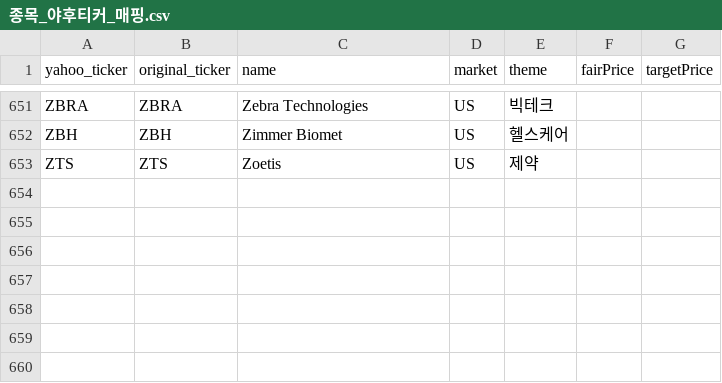
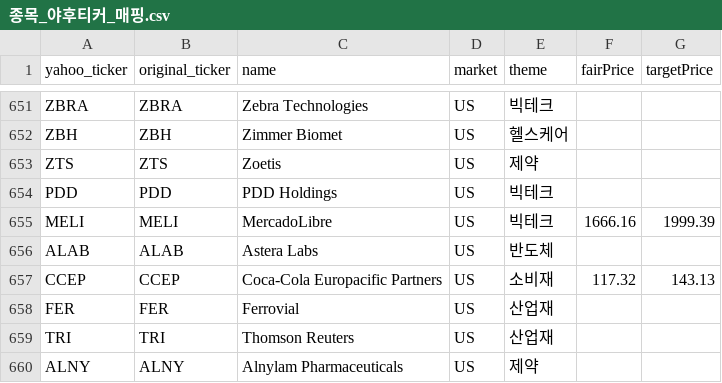
Before and after one commit to 990501s-design/stock-supporter, a CSV file: 종목_야후티커_매핑.csv, drawn as a sheet; only a part is shown, gaps mark what is left out.

Commit message:
feat: 나스닥100 미편입 종목 7개 추가
PDD, MELI, ALAB, CCEP, FER, TRI, ALNY 편입.
18개 밸류에이션 섹터 매칭 + gap-ratio(0.75~1.25) 조건을 만족하는
MELI(Internet), CCEP(Consumer) 2개만 적정주가/목표주가 계산해 반영.
(PDD는 갭비율 0.24로 과도한 저평가 배제, ALAB는 1.29로 범위 초과,
ALNY는 바이오텍 실적 변동성 감안해 제외)

```diff
--- a/종목_야후티커_매핑.csv
+++ b/종목_야후티커_매핑.csv
@@ -653 +653,8 @@ ZBH,ZBH,Zimmer Biomet,US,헬스케어,,
 ZTS,ZTS,Zoetis,US,제약,,
+PDD,PDD,PDD Holdings,US,빅테크,,
+MELI,MELI,MercadoLibre,US,빅테크,1666.16,1999.39
+ALAB,ALAB,Astera Labs,US,반도체,,
+CCEP,CCEP,Coca-Cola Europacific Partners,US,소비재,117.32,143.13
+FER,FER,Ferrovial,US,산업재,,
+TRI,TRI,Thomson Reuters,US,산업재,,
+ALNY,ALNY,Alnylam Pharmaceuticals,US,제약,,
```
Also changed, not shown: 1 other file.
